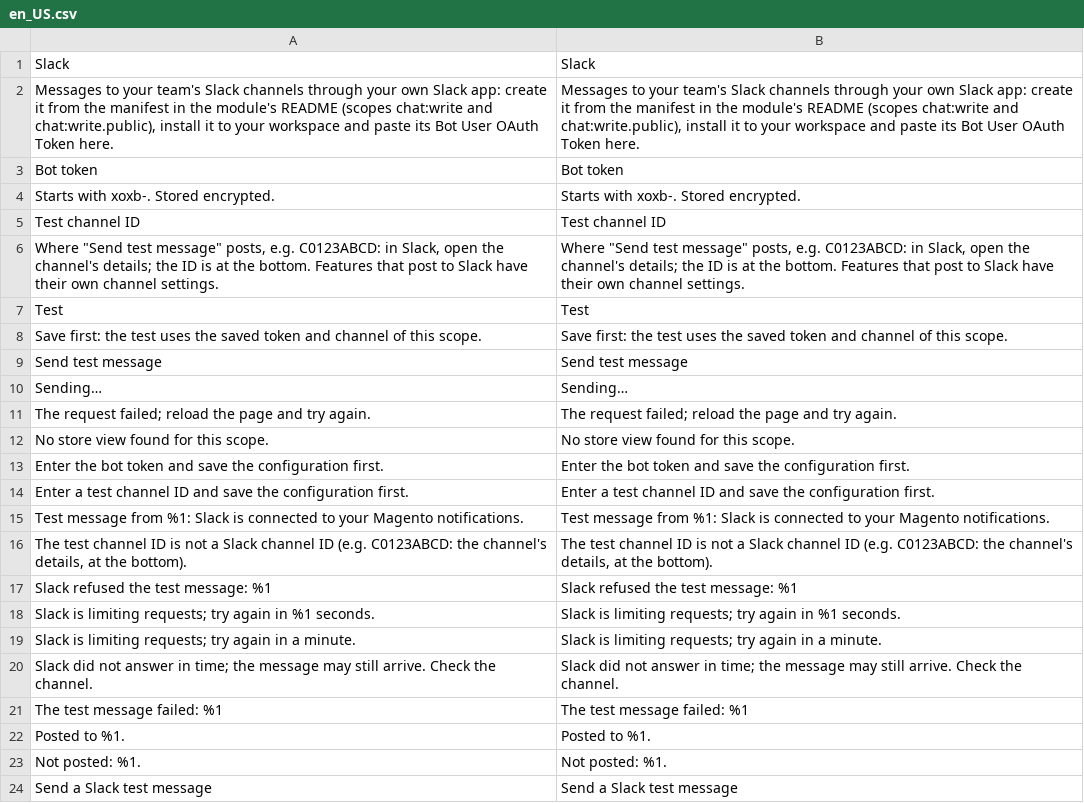
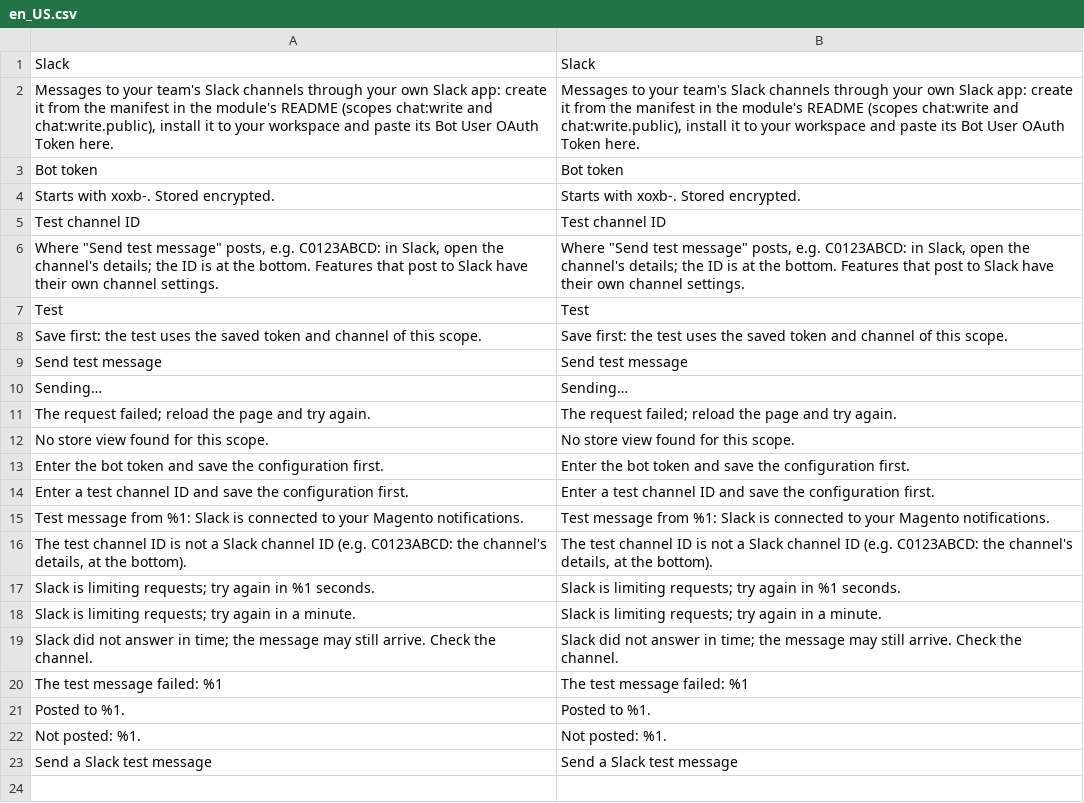
Before and after one commit to commercekings/module-notification-slack, a CSV file: i18n/en_US.csv, drawn as a sheet.

```diff
--- a/i18n/en_US.csv
+++ b/i18n/en_US.csv
@@ -16,3 +16,2 @@
 "The test channel ID is not a Slack channel ID (e.g. C0123ABCD: the channel's details, at the bottom).","The test channel ID is not a Slack channel ID (e.g. C0123ABCD: the channel's details, at the bottom)."
-"Slack refused the test message: %1","Slack refused the test message: %1"
 "Slack is limiting requests; try again in %1 seconds.","Slack is limiting requests; try again in %1 seconds."
```
Also changed, not shown: 4 other files.
